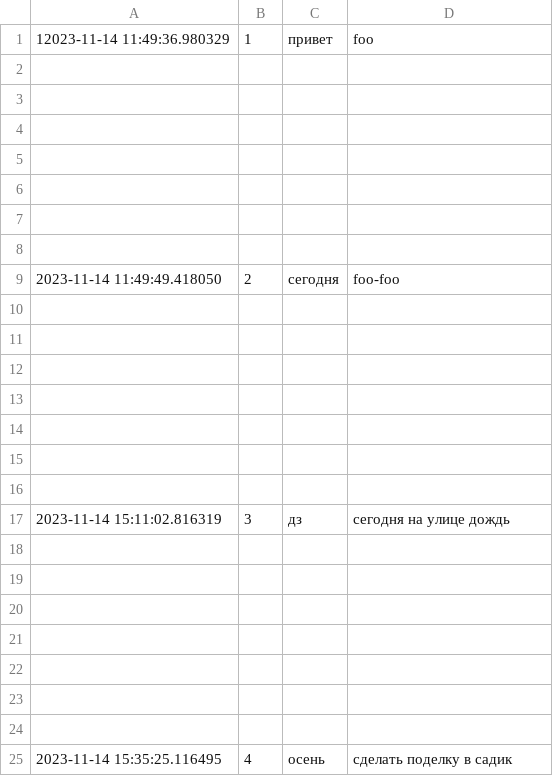
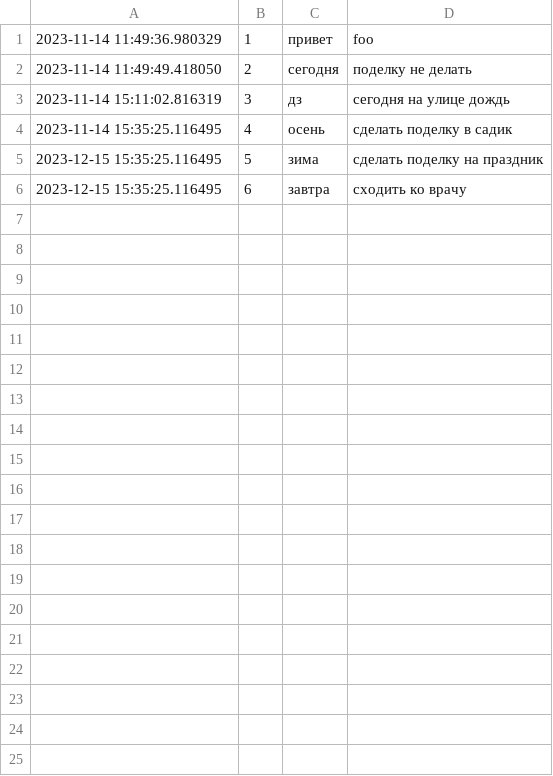
Before and after one commit to KETLiz/notes_python, a CSV file: notes.csv, drawn as a sheet.

```diff
--- a/notes.csv
+++ b/notes.csv
@@ -1,25 +1,6 @@
-12023-11-14 11:49:36.980329;1;привет;foo
-
-
-
-
-
-
-
-2023-11-14 11:49:49.418050;2;сегодня;foo-foo
-
-
-
-
-
-
-
+2023-11-14 11:49:36.980329;1;привет;foo
+2023-11-14 11:49:49.418050;2;сегодня;поделку не делать
 2023-11-14 15:11:02.816319;3;дз;сегодня на улице дождь
-
-
-
-
-
-
-
 2023-11-14 15:35:25.116495;4;осень;сделать поделку в садик
+2023-12-15 15:35:25.116495;5;зима;сделать поделку на праздник
+2023-12-15 15:35:25.116495;6;завтра;сходить ко врачу
```
Also changed, not shown: 7 other files.
